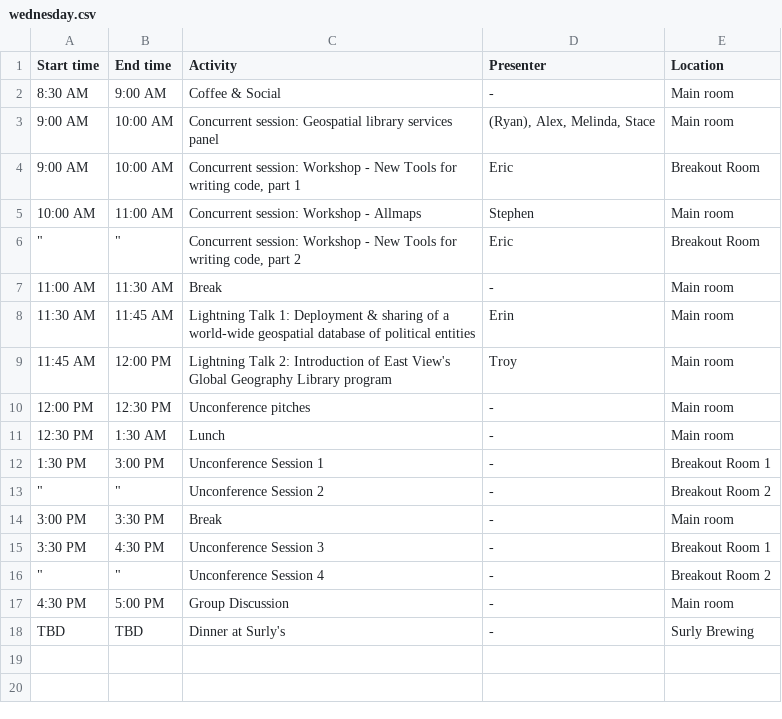
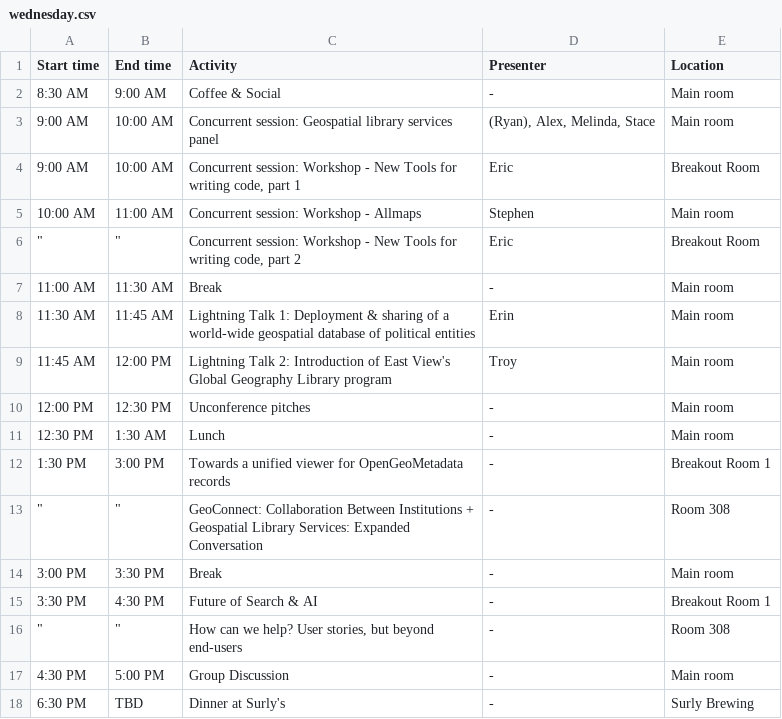
Before and after one commit to geo4lib/geo4libcamp-website, a CSV file: docs/2025/wednesday.csv, drawn as a sheet.

Commit message:
Update wednesday.csv

```diff
--- a/docs/2025/wednesday.csv
+++ b/docs/2025/wednesday.csv
@@ -11,8 +11,9 @@ Start time,End time,Activity,Presenter,Location
  12:30 PM, 1:30 AM,Lunch,-,Main room
- 1:30 PM, 3:00 PM,Unconference Session 1,-,Breakout Room 1
-"""","""",Unconference Session 2,-,Breakout Room 2
+ 1:30 PM, 3:00 PM,Towards a unified viewer for OpenGeoMetadata records,-,Breakout Room 1
+"""","""","GeoConnect: Collaboration Between Institutions + Geospatial Library Services: Expanded Conversation
+",-,Room 308
  3:00 PM, 3:30 PM,Break,-,Main room
- 3:30 PM, 4:30 PM,Unconference Session 3,-,Breakout Room 1
-"""","""",Unconference Session 4,-,Breakout Room 2
+ 3:30 PM, 4:30 PM,Future of Search & AI,-,Breakout Room 1
+"""","""","How can we help? User stories, but beyond end-users",-,Room 308
  4:30 PM, 5:00 PM,Group Discussion,-,Main room
-TBD,TBD,Dinner at Surly's,-,Surly Brewing
+6:30 PM,TBD,Dinner at Surly's,-,Surly Brewing
```
